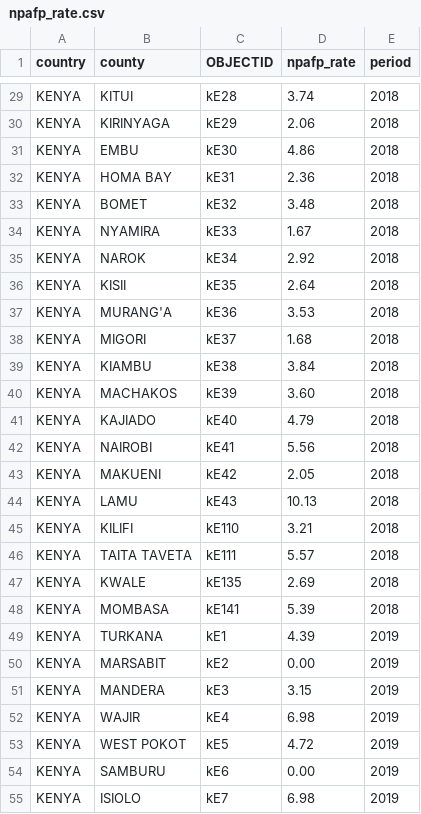
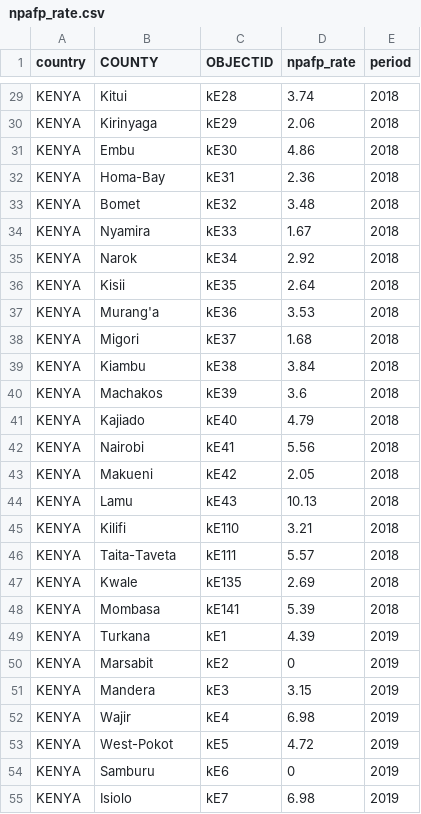
Before and after one commit to onaio/hackathon_bonny, a CSV file: public/data/npafp_rate.csv, drawn as a sheet; only a part is shown, gaps mark what is left out; the diff covers the shown part only; the diff names each change by its address in the sheet, - before the commit and + after, or states it on an @@ line.

```diff
--- a/public/data/npafp_rate.csv
+++ b/public/data/npafp_rate.csv
-B1: county
+B1: COUNTY
-B29 (COUNTY): KITUI
+B29 (COUNTY): Kitui
-B30 (COUNTY): KIRINYAGA
+B30 (COUNTY): Kirinyaga
-B31 (COUNTY): EMBU
+B31 (COUNTY): Embu
-B32 (COUNTY): HOMA BAY
+B32 (COUNTY): Homa-Bay
-B33 (COUNTY): BOMET
+B33 (COUNTY): Bomet
-B34 (COUNTY): NYAMIRA
+B34 (COUNTY): Nyamira
-B35 (COUNTY): NAROK
+B35 (COUNTY): Narok
-B36 (COUNTY): KISII
+B36 (COUNTY): Kisii
-B37 (COUNTY): MURANG'A
+B37 (COUNTY): Murang'a
-B38 (COUNTY): MIGORI
+B38 (COUNTY): Migori
-B39 (COUNTY): KIAMBU
+B39 (COUNTY): Kiambu
-B40 (COUNTY): MACHAKOS
+B40 (COUNTY): Machakos
-D40 (npafp_rate): 3.60
+D40 (npafp_rate): 3.6
-B41 (COUNTY): KAJIADO
+B41 (COUNTY): Kajiado
-B42 (COUNTY): NAIROBI
+B42 (COUNTY): Nairobi
-B43 (COUNTY): MAKUENI
+B43 (COUNTY): Makueni
-B44 (COUNTY): LAMU
+B44 (COUNTY): Lamu
-B45 (COUNTY): KILIFI
+B45 (COUNTY): Kilifi
-B46 (COUNTY): TAITA TAVETA
+B46 (COUNTY): Taita-Taveta
-B47 (COUNTY): KWALE
+B47 (COUNTY): Kwale
-B48 (COUNTY): MOMBASA
+B48 (COUNTY): Mombasa
-B49 (COUNTY): TURKANA
+B49 (COUNTY): Turkana
-B50 (COUNTY): MARSABIT
+B50 (COUNTY): Marsabit
-D50 (npafp_rate): 0.00
+D50 (npafp_rate): 0
-B51 (COUNTY): MANDERA
+B51 (COUNTY): Mandera
-B52 (COUNTY): WAJIR
+B52 (COUNTY): Wajir
-B53 (COUNTY): WEST POKOT
+B53 (COUNTY): West-Pokot
-B54 (COUNTY): SAMBURU
+B54 (COUNTY): Samburu
-D54 (npafp_rate): 0.00
+D54 (npafp_rate): 0
-B55 (COUNTY): ISIOLO
+B55 (COUNTY): Isiolo
```
Also changed, not shown: 79 edited cells elsewhere in this file, 2 other files.
